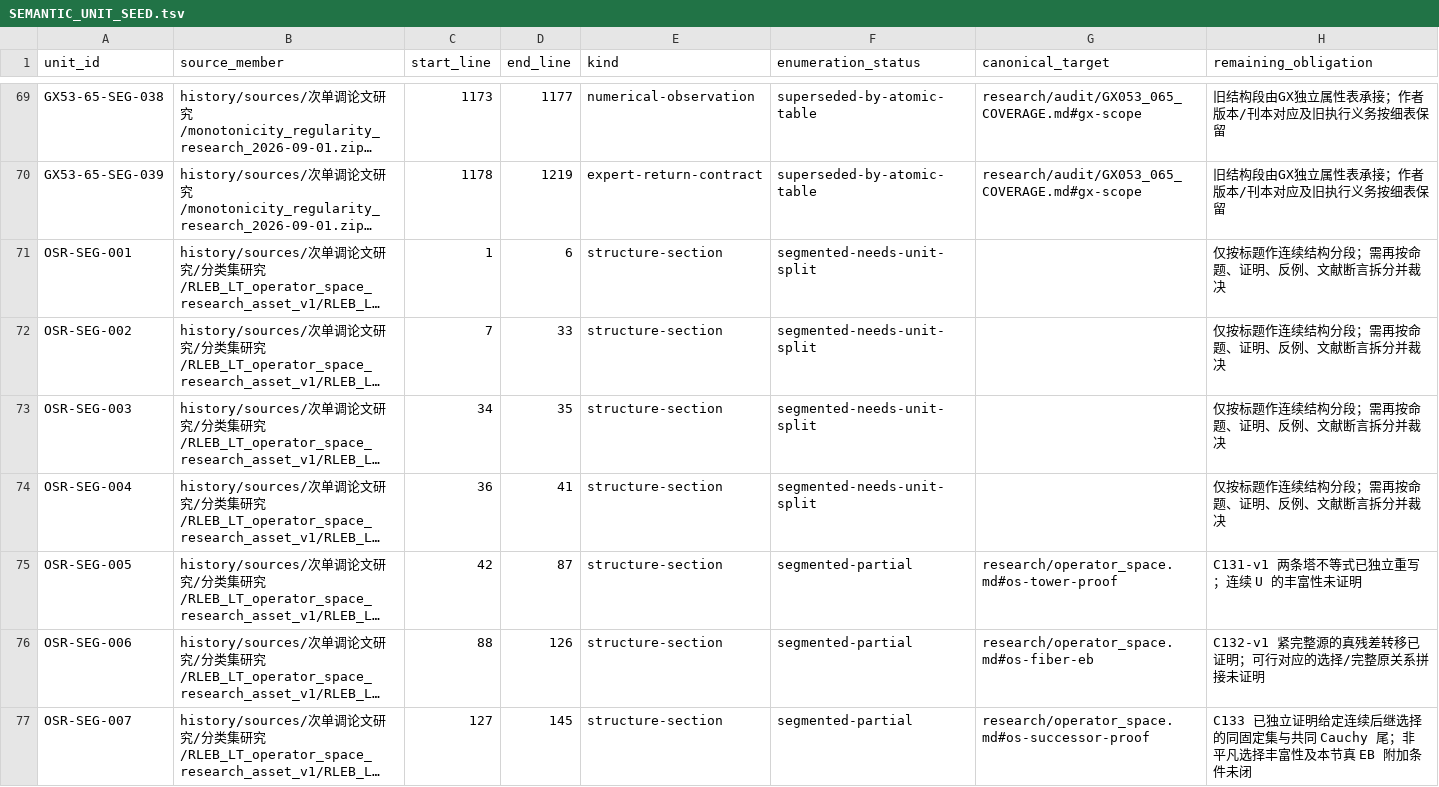
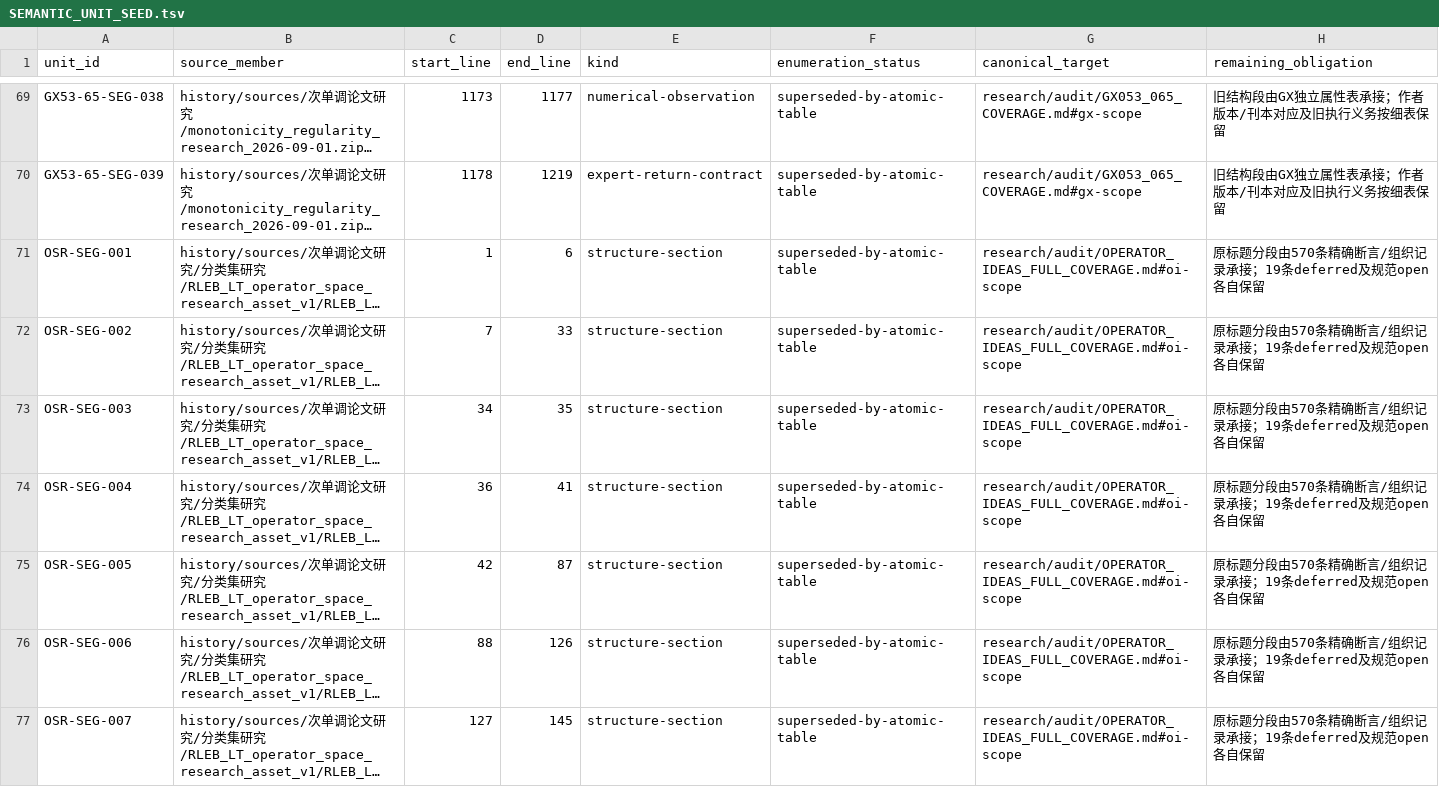
Before and after one commit to SOMEBODYJUN/ppa, a TSV file: research/audit/SEMANTIC_UNIT_SEED.tsv, drawn as a sheet; only a part is shown, gaps mark what is left out; long unchanged cells end in …; the diff covers the shown part only; the diff names each change by its address in the sheet, - before the commit and + after, or states it on an @@ line.

```diff
--- a/research/audit/SEMANTIC_UNIT_SEED.tsv
+++ b/research/audit/SEMANTIC_UNIT_SEED.tsv
-F71:F74 (enumeration_status): segmented-needs-unit-split
+F71:F74 (enumeration_status): superseded-by-atomic-table
-G71:G74 (canonical_target): (empty)
+G71:G74 (canonical_target): research/audit/OPERATOR_IDEAS_FULL_COVERAGE.md#oi-scope
-H71:H74 (remaining_obligation): 仅按标题作连续结构分段；需再按命题、证明、反例、文献断言拆分并裁决
+H71:H74 (remaining_obligation): 原标题分段由570条精确断言/组织记录承接；19条deferred及规范open各自保留
-F75:F77 (enumeration_status): segmented-partial
+F75:F77 (enumeration_status): superseded-by-atomic-table
-G75 (canonical_target): research/operator_space.md#os-tower-proof
+G75 (canonical_target): research/audit/OPERATOR_IDEAS_FULL_COVERAGE.md#oi-scope
-H75 (remaining_obligation): C131-v1 两条塔不等式已独立重写；连续 U 的丰富性未证明
+H75 (remaining_obligation): 原标题分段由570条精确断言/组织记录承接；19条deferred及规范open各自保留
-G76 (canonical_target): research/operator_space.md#os-fiber-eb
+G76 (canonical_target): research/audit/OPERATOR_IDEAS_FULL_COVERAGE.md#oi-scope
-H76 (remaining_obligation): C132-v1 紧完整源的真残差转移已证明；可行对应的选择/完整原关系拼接未证明
+H76 (remaining_obligation): 原标题分段由570条精确断言/组织记录承接；19条deferred及规范open各自保留
-G77 (canonical_target): research/operator_space.md#os-successor-proof
+G77 (canonical_target): research/audit/OPERATOR_IDEAS_FULL_COVERAGE.md#oi-scope
-H77 (remaining_obligation): C133 已独立证明给定连续后继选择的同固定集与共同 Cauchy 尾；非平凡选择丰富性及本节真 EB 附加条件未闭
+H77 (remaining_obligation): 原标题分段由570条精确断言/组织记录承接；19条deferred及规范open各自保留
```
Also changed, not shown: 117 edited cells elsewhere in this file, research/audit/ATOMIC_SCOPE_REGISTRY.tsv, research/audit/PAYLOAD_GROUPS.tsv, 37 other files.
